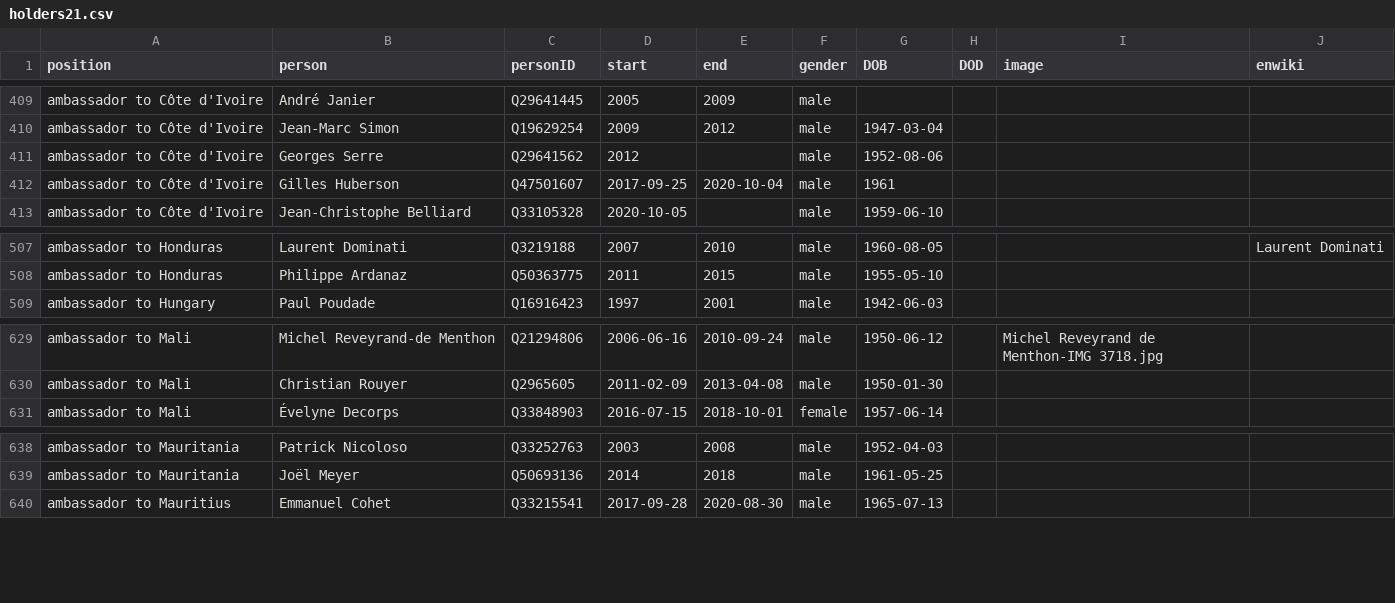
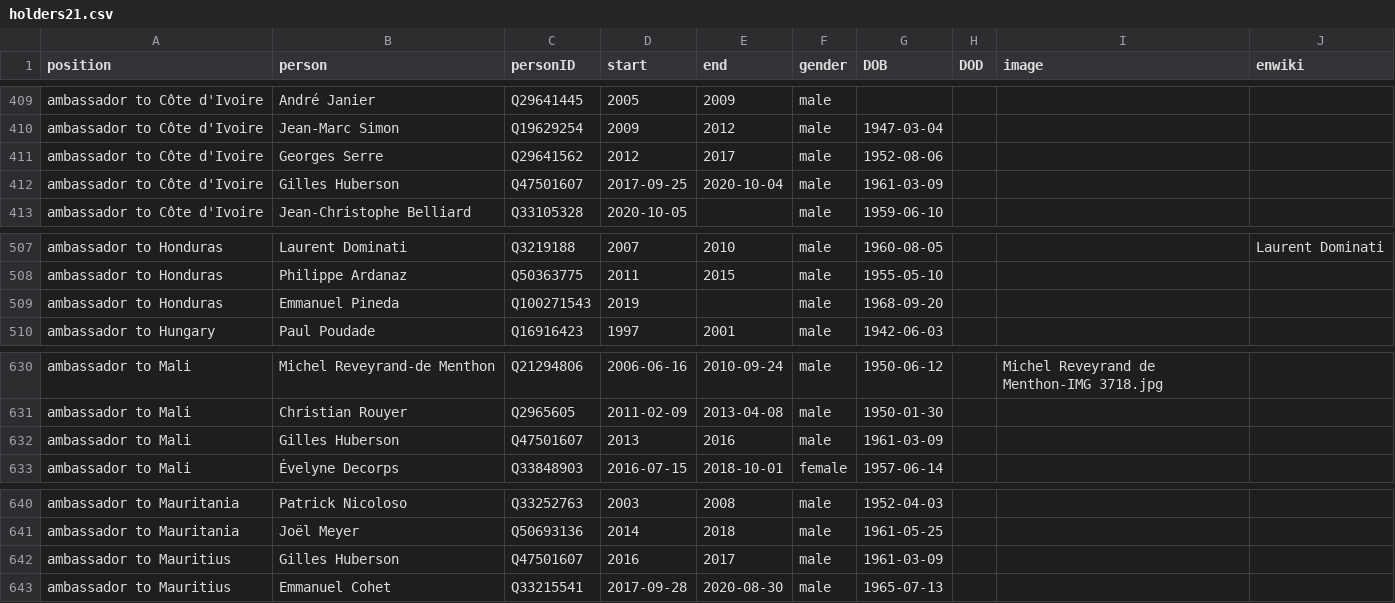
Before and after one commit to every-politician-scrapers/france-cabinet, a CSV file: html/holders21.csv, drawn as a sheet; only a part is shown, gaps mark what is left out.

```diff
--- a/html/holders21.csv
+++ b/html/holders21.csv
@@ -410,4 +410,4 @@ ambassador to Côte d'Ivoire,André Janier,Q29641445,2005,2009,male,,,,
 ambassador to Côte d'Ivoire,Jean-Marc Simon,Q19629254,2009,2012,male,1947-03-04,,,
-ambassador to Côte d'Ivoire,Georges Serre,Q29641562,2012,,male,1952-08-06,,,
-ambassador to Côte d'Ivoire,Gilles Huberson,Q47501607,2017-09-25,2020-10-04,male,1961,,,
+ambassador to Côte d'Ivoire,Georges Serre,Q29641562,2012,2017,male,1952-08-06,,,
+ambassador to Côte d'Ivoire,Gilles Huberson,Q47501607,2017-09-25,2020-10-04,male,1961-03-09,,,
 ambassador to Côte d'Ivoire,Jean-Christophe Belliard,Q33105328,2020-10-05,,male,1959-06-10,,,
@@ -508,2 +508,3 @@ ambassador to Honduras,Laurent Dominati,Q3219188,2007,2010,male,1960-08-05,,,Lau
 ambassador to Honduras,Philippe Ardanaz,Q50363775,2011,2015,male,1955-05-10,,,
+ambassador to Honduras,Emmanuel Pineda,Q100271543,2019,,male,1968-09-20,,,
 ambassador to Hungary,Paul Poudade,Q16916423,1997,2001,male,1942-06-03,,,
@@ -630,2 +631,3 @@ ambassador to Mali,Michel Reveyrand-de Menthon,Q21294806,2006-06-16,2010-09-24,m
 ambassador to Mali,Christian Rouyer,Q2965605,2011-02-09,2013-04-08,male,1950-01-30,,,
+ambassador to Mali,Gilles Huberson,Q47501607,2013,2016,male,1961-03-09,,,
 ambassador to Mali,Évelyne Decorps,Q33848903,2016-07-15,2018-10-01,female,1957-06-14,,,
@@ -639,2 +641,3 @@ ambassador to Mauritania,Patrick Nicoloso,Q33252763,2003,2008,male,1952-04-03,,,
 ambassador to Mauritania,Joël Meyer,Q50693136,2014,2018,male,1961-05-25,,,
+ambassador to Mauritius,Gilles Huberson,Q47501607,2016,2017,male,1961-03-09,,,
 ambassador to Mauritius,Emmanuel Cohet,Q33215541,2017-09-28,2020-08-30,male,1965-07-13,,,
```
Also changed, not shown: html/legislators.csv.
